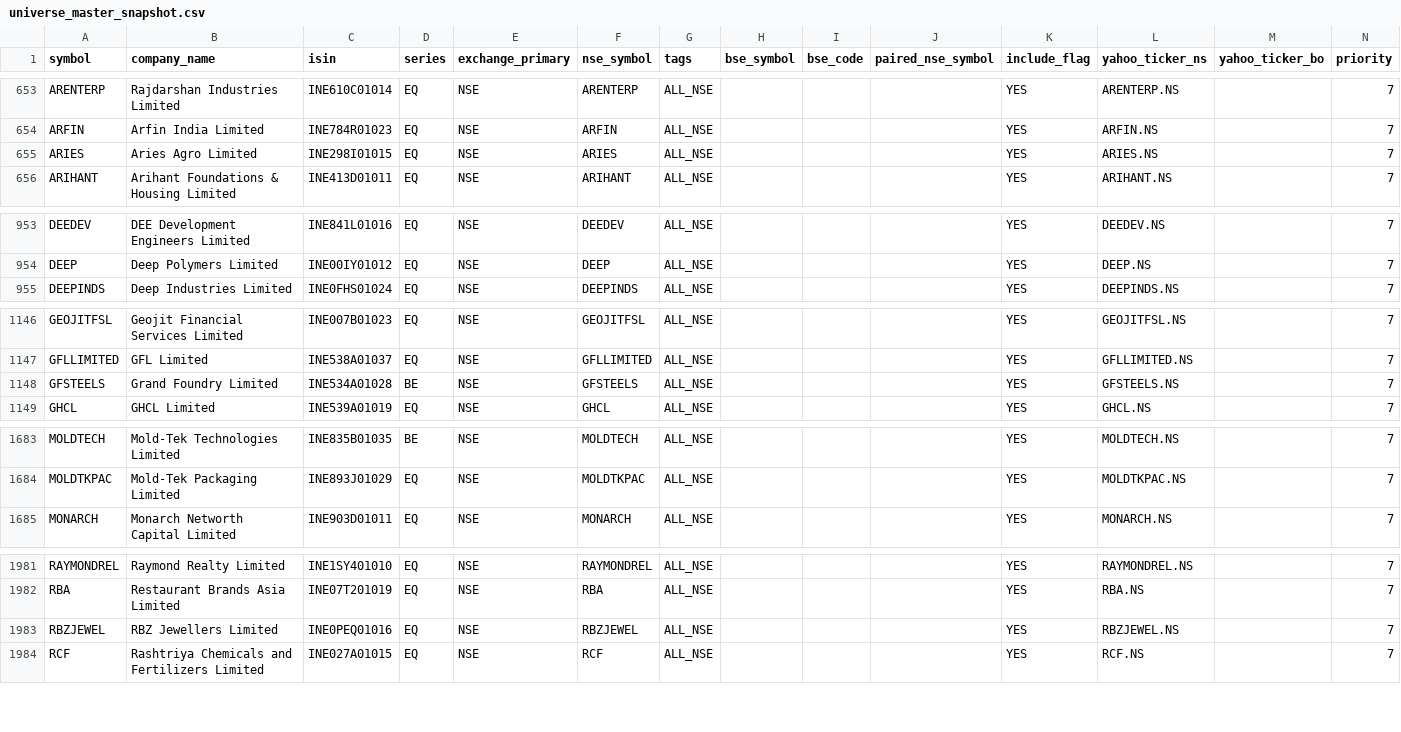
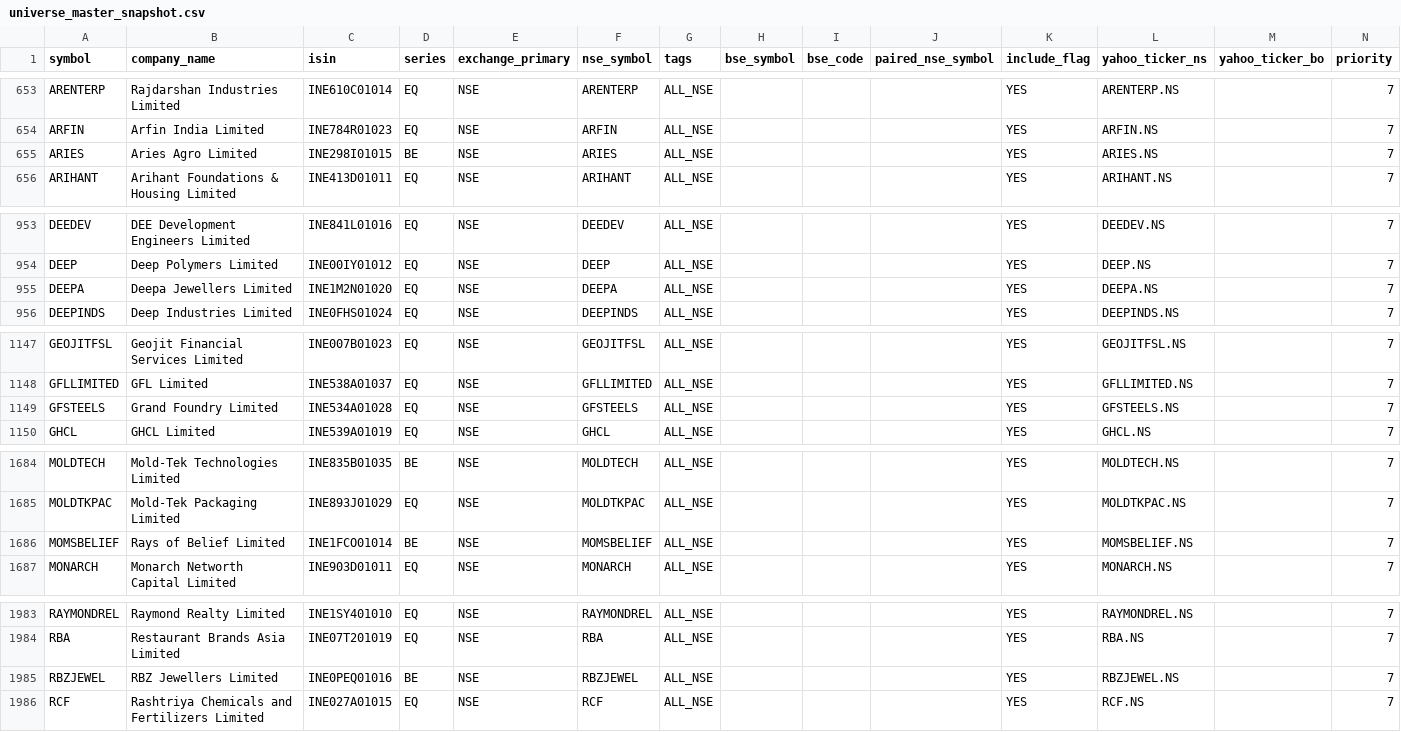
Before and after one commit to Arwagh1441444/stockanalyser, a CSV file: universe_master_snapshot.csv, drawn as a sheet; only a part is shown, gaps mark what is left out; the diff covers the shown part only.

```diff
--- a/universe_master_snapshot.csv
+++ b/universe_master_snapshot.csv
@@ -654,3 +654,3 @@ ARENTERP,Rajdarshan Industries Limited,INE610C01014,EQ,NSE,ARENTERP,ALL_NSE,,,,Y
 ARFIN,Arfin India Limited,INE784R01023,EQ,NSE,ARFIN,ALL_NSE,,,,YES,ARFIN.NS,,7
-ARIES,Aries Agro Limited,INE298I01015,EQ,NSE,ARIES,ALL_NSE,,,,YES,ARIES.NS,,7
+ARIES,Aries Agro Limited,INE298I01015,BE,NSE,ARIES,ALL_NSE,,,,YES,ARIES.NS,,7
 ARIHANT,Arihant Foundations & Housing Limited,INE413D01011,EQ,NSE,ARIHANT,ALL_NSE,,,,YES,ARIHANT.NS,,7
@@ -954,2 +954,3 @@ DEEDEV,DEE Development Engineers Limited,INE841L01016,EQ,NSE,DEEDEV,ALL_NSE,,,,Y
 DEEP,Deep Polymers Limited,INE00IY01012,EQ,NSE,DEEP,ALL_NSE,,,,YES,DEEP.NS,,7
+DEEPA,Deepa Jewellers Limited,INE1M2N01020,EQ,NSE,DEEPA,ALL_NSE,,,,YES,DEEPA.NS,,7
 DEEPINDS,Deep Industries Limited,INE0FHS01024,EQ,NSE,DEEPINDS,ALL_NSE,,,,YES,DEEPINDS.NS,,7
@@ -1147,3 +1148,3 @@ GEOJITFSL,Geojit Financial Services Limited,INE007B01023,EQ,NSE,GEOJITFSL,ALL_NS
 GFLLIMITED,GFL Limited,INE538A01037,EQ,NSE,GFLLIMITED,ALL_NSE,,,,YES,GFLLIMITED.NS,,7
-GFSTEELS,Grand Foundry Limited,INE534A01028,BE,NSE,GFSTEELS,ALL_NSE,,,,YES,GFSTEELS.NS,,7
+GFSTEELS,Grand Foundry Limited,INE534A01028,EQ,NSE,GFSTEELS,ALL_NSE,,,,YES,GFSTEELS.NS,,7
 GHCL,GHCL Limited,INE539A01019,EQ,NSE,GHCL,ALL_NSE,,,,YES,GHCL.NS,,7
@@ -1684,2 +1685,3 @@ MOLDTECH,Mold-Tek Technologies Limited,INE835B01035,BE,NSE,MOLDTECH,ALL_NSE,,,,Y
 MOLDTKPAC,Mold-Tek Packaging Limited,INE893J01029,EQ,NSE,MOLDTKPAC,ALL_NSE,,,,YES,MOLDTKPAC.NS,,7
+MOMSBELIEF,Rays of Belief Limited,INE1FCO01014,BE,NSE,MOMSBELIEF,ALL_NSE,,,,YES,MOMSBELIEF.NS,,7
 MONARCH,Monarch Networth Capital Limited,INE903D01011,EQ,NSE,MONARCH,ALL_NSE,,,,YES,MONARCH.NS,,7
@@ -1982,3 +1984,3 @@ RAYMONDREL,Raymond Realty Limited,INE1SY401010,EQ,NSE,RAYMONDREL,ALL_NSE,,,,YES,
 RBA,Restaurant Brands Asia Limited,INE07T201019,EQ,NSE,RBA,ALL_NSE,,,,YES,RBA.NS,,7
-RBZJEWEL,RBZ Jewellers Limited,INE0PEQ01016,EQ,NSE,RBZJEWEL,ALL_NSE,,,,YES,RBZJEWEL.NS,,7
+RBZJEWEL,RBZ Jewellers Limited,INE0PEQ01016,BE,NSE,RBZJEWEL,ALL_NSE,,,,YES,RBZJEWEL.NS,,7
 RCF,Rashtriya Chemicals and Fertilizers Limited,INE027A01015,EQ,NSE,RCF,ALL_NSE,,,,YES,RCF.NS,,7
```
Also changed, not shown: 1 edited cell elsewhere in this file.
